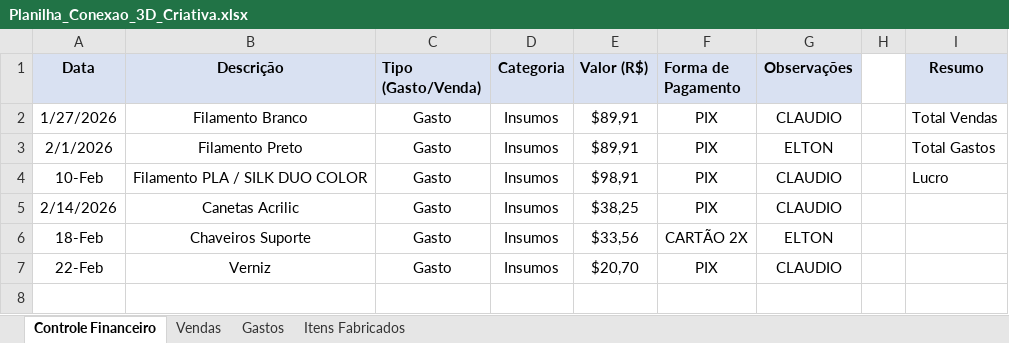
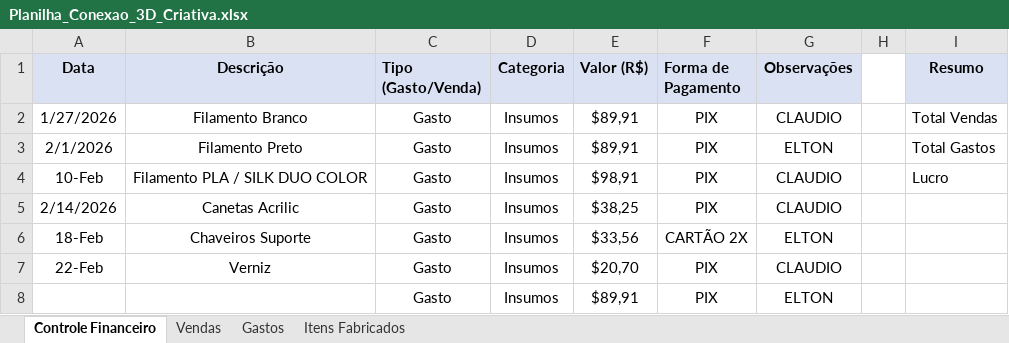
Before and after one commit to ClaudioSperb/impressao-3D, an Excel workbook: Impressao 3D/Planilha_Conexao_3D_Criativa.xlsx, sheet Controle Financeiro, drawn as a sheet; values as stored, in another font and other column widths than the file's, no borders; the diff names each change by its address in the sheet, - before the commit and + after, or states it on an @@ line.

```diff
--- a/Impressao 3D/Planilha_Conexao_3D_Criativa.xlsx (sheet Controle Financeiro)
+++ b/Impressao 3D/Planilha_Conexao_3D_Criativa.xlsx (sheet Controle Financeiro)
+row 8:  |  | Gasto | Insumos | $89,91 | PIX | ELTON
```
Also changed, not shown: sheet Vendas, sheet Gastos.
